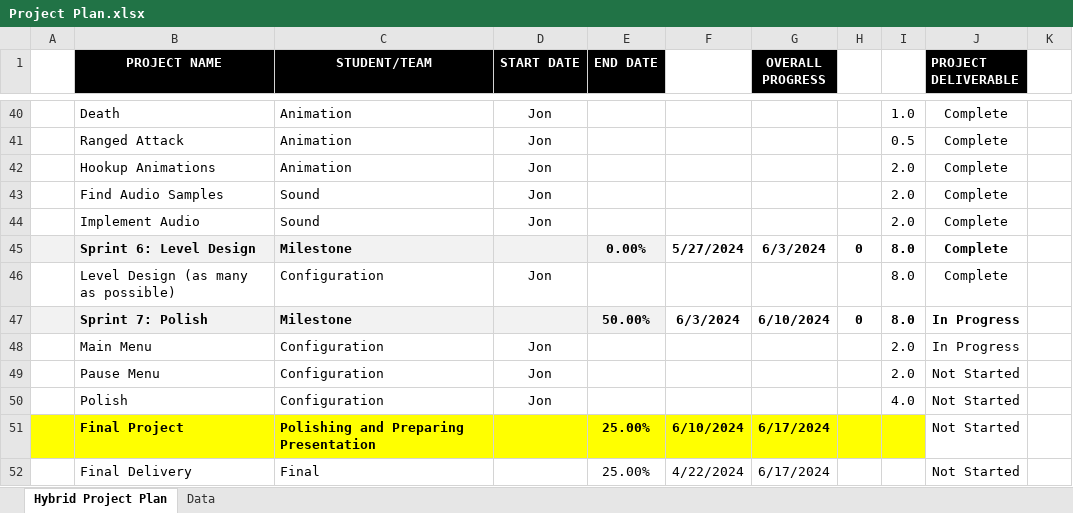
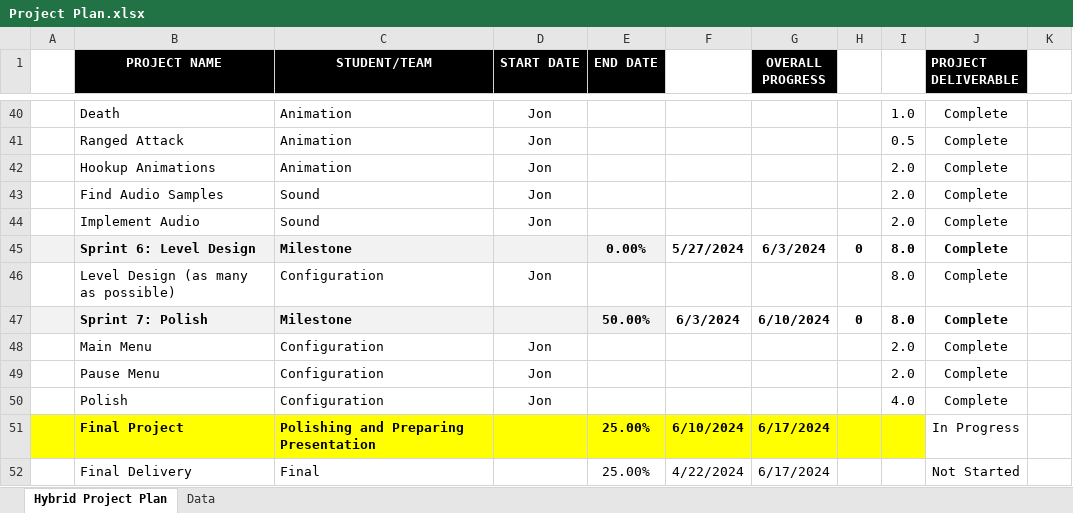
Before and after one commit to jon-bogert/DocumentationDecryptionDystopia, an Excel workbook: Project Plan.xlsx, sheet Hybrid Project Plan, drawn as a sheet; only a part is shown, gaps mark what is left out; values as stored, in another font and other column widths than the file's, no borders; conditional formats not drawn; the diff names each change by its address in the sheet, - before the commit and + after, or states it on an @@ line.

Commit message:
Update Project Plan.xlsx

```diff
--- a/Project Plan.xlsx (sheet Hybrid Project Plan)
+++ b/Project Plan.xlsx (sheet Hybrid Project Plan)
-J47:J48 (PROJECT DELIVERABLE): In Progress
+J47:J48 (PROJECT DELIVERABLE): Complete
-J49:J50 (PROJECT DELIVERABLE): Not Started
+J49:J50 (PROJECT DELIVERABLE): Complete
-J51 (PROJECT DELIVERABLE): Not Started
+J51 (PROJECT DELIVERABLE): In Progress
```
